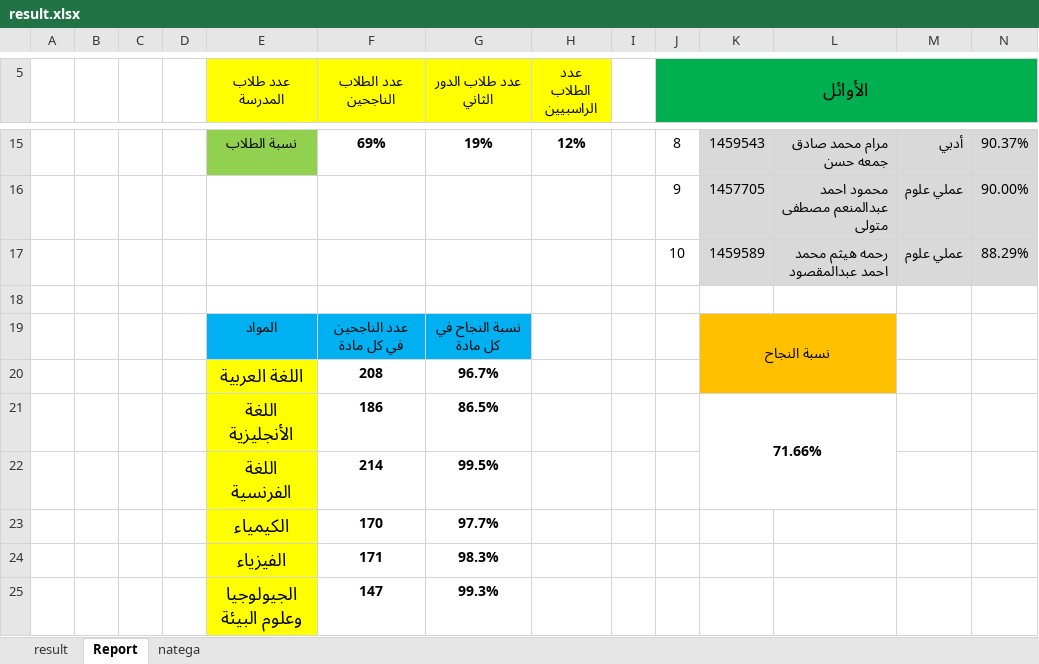
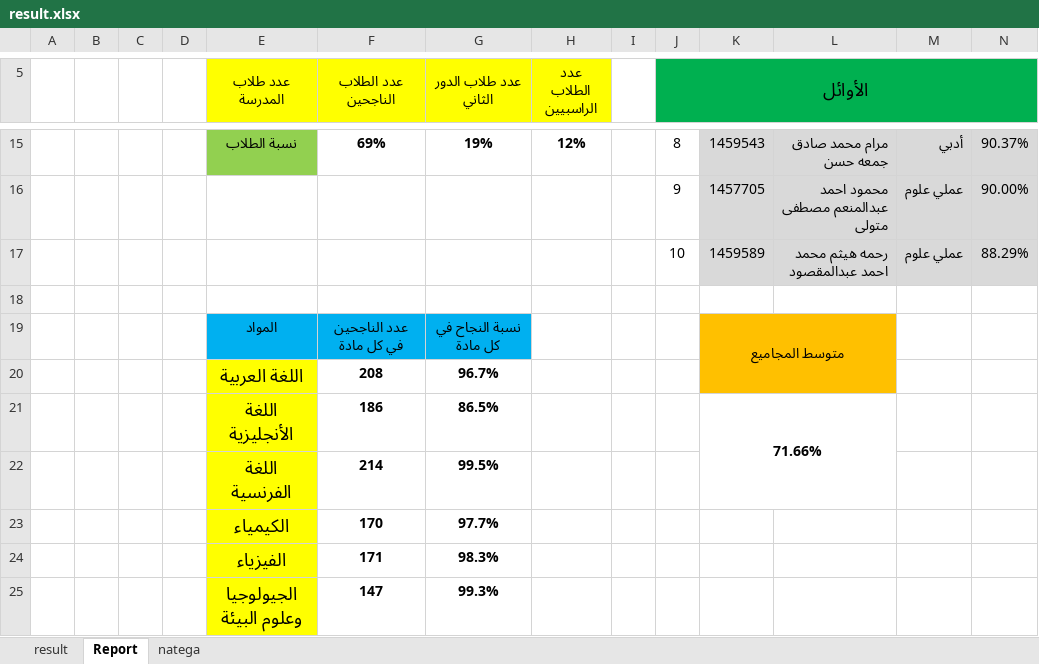
Before and after one commit to ahmedtaha89/Abo-Badawi-Secondary-School-2023, an Excel workbook: result.xlsx, sheet Report, drawn as a sheet; only a part is shown, gaps mark what is left out; values as stored, in another font and other column widths than the file's, no borders; conditional formats not drawn; the diff names each change by its address in the sheet, - before the commit and + after, or states it on an @@ line.

Commit message:
update

```diff
--- a/result.xlsx (sheet Report)
+++ b/result.xlsx (sheet Report)
-K19: نسبة النجاح
+K19: متوسط المجاميع
```
